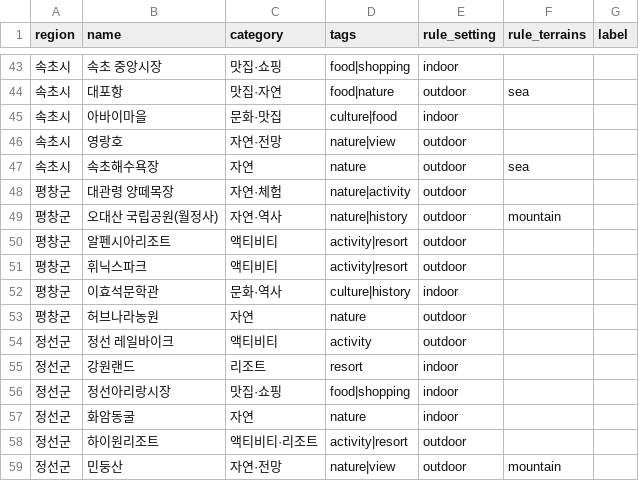
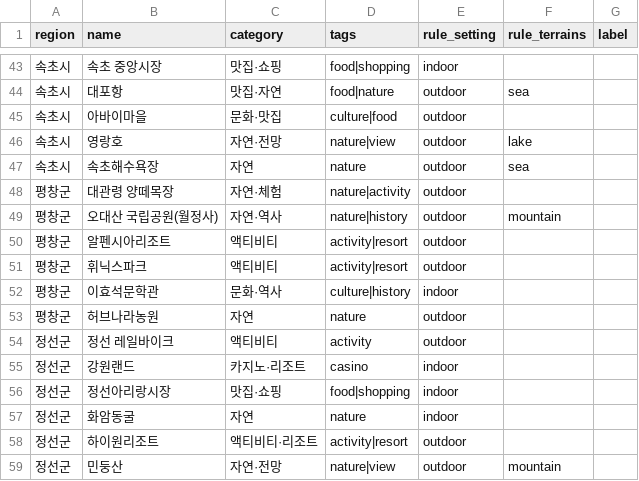
Before and after one commit to hawon040/data_AI, a CSV file: tourism_platform/data/orange/attractions.csv, drawn as a sheet; only a part is shown, gaps mark what is left out.

```diff
--- a/tourism_platform/data/orange/attractions.csv
+++ b/tourism_platform/data/orange/attractions.csv
@@ -44,4 +44,4 @@ region,name,category,tags,rule_setting,rule_terrains,label
 속초시,대포항,맛집·자연,food|nature,outdoor,sea,
-속초시,아바이마을,문화·맛집,culture|food,indoor,,
-속초시,영랑호,자연·전망,nature|view,outdoor,,
+속초시,아바이마을,문화·맛집,culture|food,outdoor,,
+속초시,영랑호,자연·전망,nature|view,outdoor,lake,
 속초시,속초해수욕장,자연,nature,outdoor,sea,
@@ -54,3 +54,3 @@ region,name,category,tags,rule_setting,rule_terrains,label
 정선군,정선 레일바이크,액티비티,activity,outdoor,,
-정선군,강원랜드,리조트,resort,indoor,,
+정선군,강원랜드,카지노·리조트,casino,indoor,,
 정선군,정선아리랑시장,맛집·쇼핑,food|shopping,indoor,,
```
Also changed, not shown: 11 other files.
